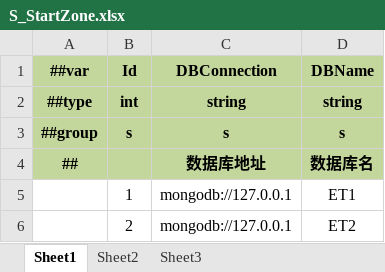
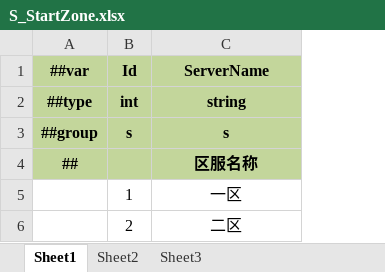
Before and after one commit to Gasskin/ET, an Excel workbook: LuBan/Datas/Server/S_StartZone.xlsx, sheet Sheet1, drawn as a sheet; values as stored, in another font and other column widths than the file's, no borders; the diff names each change by its address in the sheet, - before the commit and + after, or states it on an @@ line.

```diff
--- a/LuBan/Datas/Server/S_StartZone.xlsx (sheet Sheet1)
+++ b/LuBan/Datas/Server/S_StartZone.xlsx (sheet Sheet1)
-column D (DBName), rows 2-6: string | s | 数据库名 | ET1 | ET2
-C1: DBConnection
+C1: ServerName
-C4 (ServerName): 数据库地址
+C4 (ServerName): 区服名称
-C5 (ServerName): mongodb://127.0.0.1
+C5 (ServerName): 一区
-C6 (ServerName): mongodb://127.0.0.1
+C6 (ServerName): 二区
```
Also changed, not shown: LuBan/Datas/__tables__.xlsx, 24 other files.
